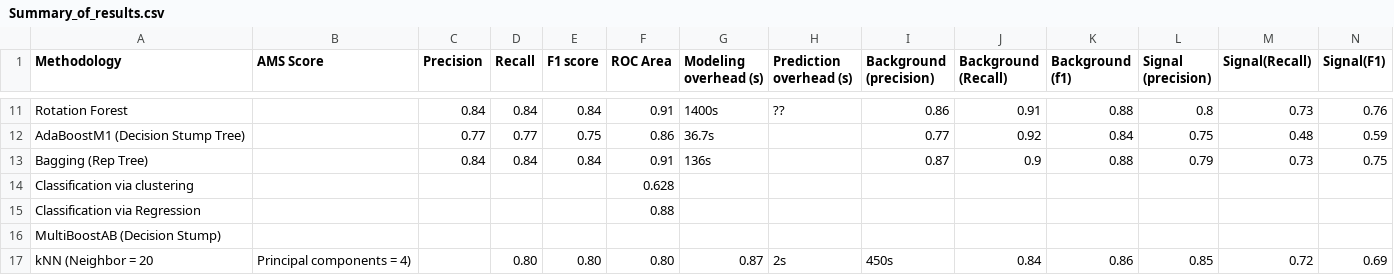
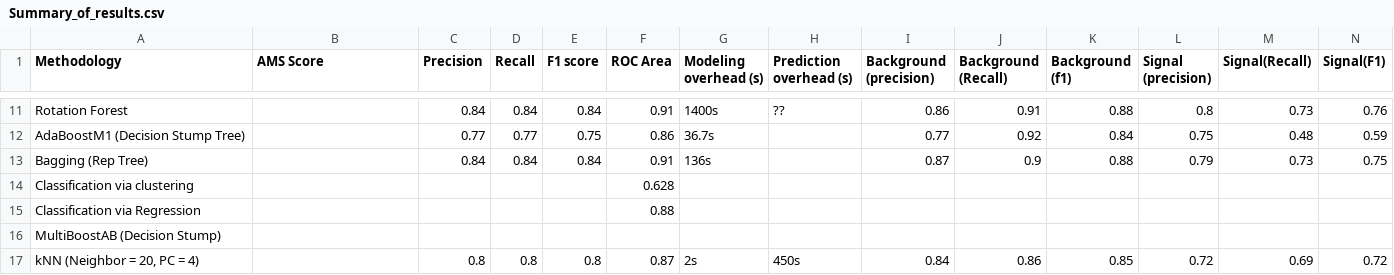
Before and after one commit to ananya11/DA-Assignment, a CSV file: Summary_of_results.csv, drawn as a sheet; only a part is shown, gaps mark what is left out; removed rows and columns are numbered as before the commit, all else as after; rows hold the shown columns only; the diff names each change by its address in the sheet, - before the commit and + after, or states it on an @@ line.

Commit message:
Updating kNN results

```diff
--- a/Summary_of_results.csv
+++ b/Summary_of_results.csv
-row 17: kNN (Neighbor = 20 | Principal components = 4) |  | 0.80 | 0.80 | 0.80 | 0.87 | 2s | 450s | 0.84 | 0.86 | 0.85 | 0.72 | 0.69
+row 17: kNN (Neighbor = 20, PC = 4) |  | 0.8 | 0.8 | 0.8 | 0.87 | 2s | 450s | 0.84 | 0.86 | 0.85 | 0.72 | 0.69 | 0.72
```
